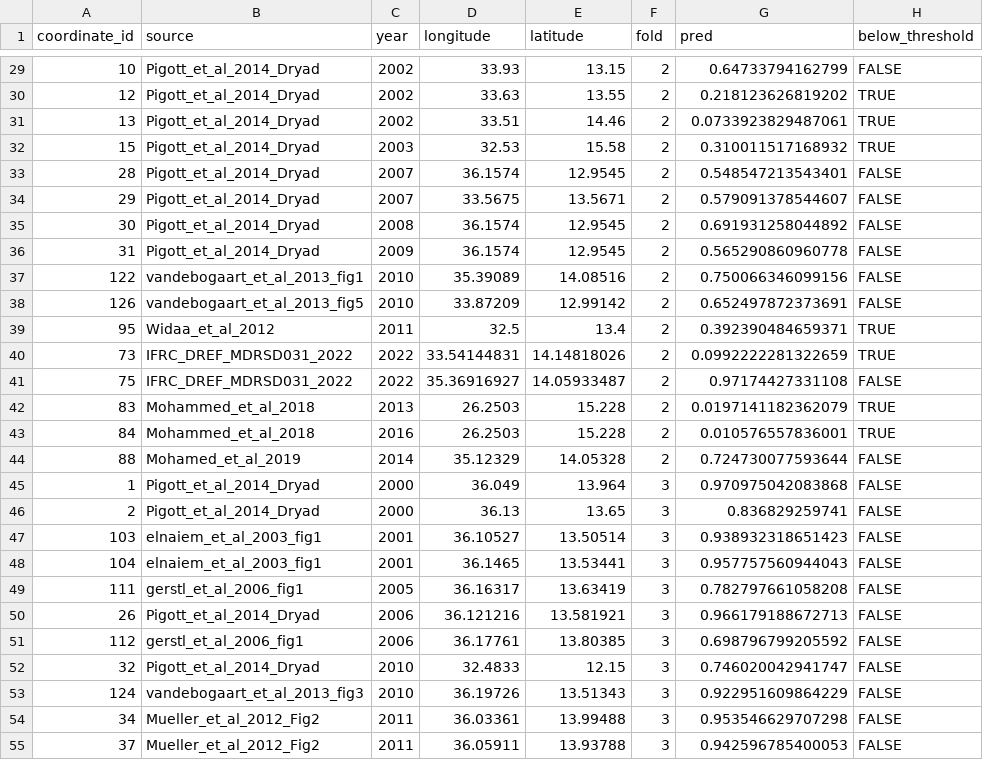
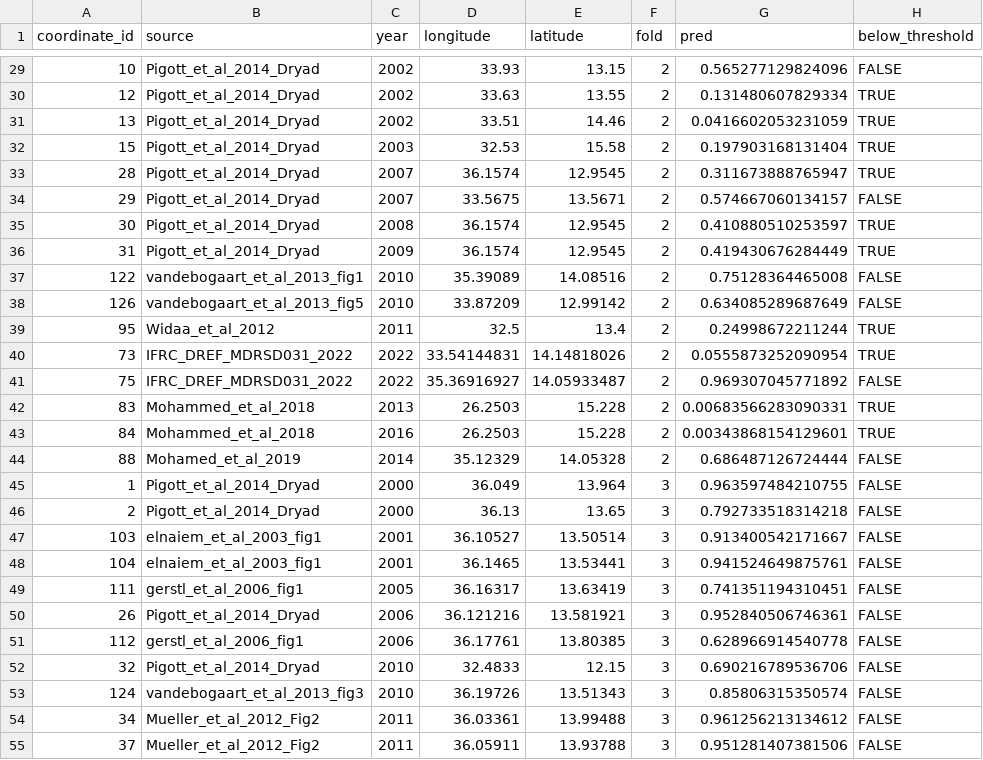
Before and after one commit to betsynaymon/sudan-vl-enm, a CSV file: outputs/tables/heldout_presence_predictions.csv, drawn as a sheet; only a part is shown, gaps mark what is left out; the diff covers the shown part only.

```diff
--- a/outputs/tables/heldout_presence_predictions.csv
+++ b/outputs/tables/heldout_presence_predictions.csv
@@ -29,27 +29,27 @@
-10,"Pigott_et_al_2014_Dryad",2002,33.93,13.15,2,0.64733794162799,FALSE
-12,"Pigott_et_al_2014_Dryad",2002,33.63,13.55,2,0.218123626819202,TRUE
-13,"Pigott_et_al_2014_Dryad",2002,33.51,14.46,2,0.0733923829487061,TRUE
-15,"Pigott_et_al_2014_Dryad",2003,32.53,15.58,2,0.310011517168932,TRUE
-28,"Pigott_et_al_2014_Dryad",2007,36.1574,12.9545,2,0.548547213543401,FALSE
-29,"Pigott_et_al_2014_Dryad",2007,33.5675,13.5671,2,0.579091378544607,FALSE
-30,"Pigott_et_al_2014_Dryad",2008,36.1574,12.9545,2,0.691931258044892,FALSE
-31,"Pigott_et_al_2014_Dryad",2009,36.1574,12.9545,2,0.565290860960778,FALSE
-122,"vandebogaart_et_al_2013_fig1",2010,35.39089,14.08516,2,0.750066346099156,FALSE
-126,"vandebogaart_et_al_2013_fig5",2010,33.87209,12.99142,2,0.652497872373691,FALSE
-95,"Widaa_et_al_2012",2011,32.5,13.4,2,0.392390484659371,TRUE
-73,"IFRC_DREF_MDRSD031_2022",2022,33.54144831,14.14818026,2,0.0992222281322659,TRUE
-75,"IFRC_DREF_MDRSD031_2022",2022,35.36916927,14.05933487,2,0.97174427331108,FALSE
-83,"Mohammed_et_al_2018",2013,26.2503,15.228,2,0.0197141182362079,TRUE
-84,"Mohammed_et_al_2018",2016,26.2503,15.228,2,0.010576557836001,TRUE
-88,"Mohamed_et_al_2019",2014,35.12329,14.05328,2,0.724730077593644,FALSE
-1,"Pigott_et_al_2014_Dryad",2000,36.049,13.964,3,0.970975042083868,FALSE
-2,"Pigott_et_al_2014_Dryad",2000,36.13,13.65,3,0.836829259741,FALSE
-103,"elnaiem_et_al_2003_fig1",2001,36.10527,13.50514,3,0.938932318651423,FALSE
-104,"elnaiem_et_al_2003_fig1",2001,36.1465,13.53441,3,0.957757560944043,FALSE
-111,"gerstl_et_al_2006_fig1",2005,36.16317,13.63419,3,0.782797661058208,FALSE
-26,"Pigott_et_al_2014_Dryad",2006,36.121216,13.581921,3,0.966179188672713,FALSE
-112,"gerstl_et_al_2006_fig1",2006,36.17761,13.80385,3,0.698796799205592,FALSE
-32,"Pigott_et_al_2014_Dryad",2010,32.4833,12.15,3,0.746020042941747,FALSE
-124,"vandebogaart_et_al_2013_fig3",2010,36.19726,13.51343,3,0.922951609864229,FALSE
-34,"Mueller_et_al_2012_Fig2",2011,36.03361,13.99488,3,0.953546629707298,FALSE
-37,"Mueller_et_al_2012_Fig2",2011,36.05911,13.93788,3,0.942596785400053,FALSE
+10,"Pigott_et_al_2014_Dryad",2002,33.93,13.15,2,0.565277129824096,FALSE
+12,"Pigott_et_al_2014_Dryad",2002,33.63,13.55,2,0.131480607829334,TRUE
+13,"Pigott_et_al_2014_Dryad",2002,33.51,14.46,2,0.0416602053231059,TRUE
+15,"Pigott_et_al_2014_Dryad",2003,32.53,15.58,2,0.197903168131404,TRUE
+28,"Pigott_et_al_2014_Dryad",2007,36.1574,12.9545,2,0.311673888765947,TRUE
+29,"Pigott_et_al_2014_Dryad",2007,33.5675,13.5671,2,0.574667060134157,FALSE
+30,"Pigott_et_al_2014_Dryad",2008,36.1574,12.9545,2,0.410880510253597,TRUE
+31,"Pigott_et_al_2014_Dryad",2009,36.1574,12.9545,2,0.419430676284449,TRUE
+122,"vandebogaart_et_al_2013_fig1",2010,35.39089,14.08516,2,0.75128364465008,FALSE
+126,"vandebogaart_et_al_2013_fig5",2010,33.87209,12.99142,2,0.634085289687649,FALSE
+95,"Widaa_et_al_2012",2011,32.5,13.4,2,0.24998672211244,TRUE
+73,"IFRC_DREF_MDRSD031_2022",2022,33.54144831,14.14818026,2,0.0555873252090954,TRUE
+75,"IFRC_DREF_MDRSD031_2022",2022,35.36916927,14.05933487,2,0.969307045771892,FALSE
+83,"Mohammed_et_al_2018",2013,26.2503,15.228,2,0.00683566283090331,TRUE
+84,"Mohammed_et_al_2018",2016,26.2503,15.228,2,0.00343868154129601,TRUE
+88,"Mohamed_et_al_2019",2014,35.12329,14.05328,2,0.686487126724444,FALSE
+1,"Pigott_et_al_2014_Dryad",2000,36.049,13.964,3,0.963597484210755,FALSE
+2,"Pigott_et_al_2014_Dryad",2000,36.13,13.65,3,0.792733518314218,FALSE
+103,"elnaiem_et_al_2003_fig1",2001,36.10527,13.50514,3,0.913400542171667,FALSE
+104,"elnaiem_et_al_2003_fig1",2001,36.1465,13.53441,3,0.941524649875761,FALSE
+111,"gerstl_et_al_2006_fig1",2005,36.16317,13.63419,3,0.741351194310451,FALSE
+26,"Pigott_et_al_2014_Dryad",2006,36.121216,13.581921,3,0.952840506746361,FALSE
+112,"gerstl_et_al_2006_fig1",2006,36.17761,13.80385,3,0.628966914540778,FALSE
+32,"Pigott_et_al_2014_Dryad",2010,32.4833,12.15,3,0.690216789536706,FALSE
+124,"vandebogaart_et_al_2013_fig3",2010,36.19726,13.51343,3,0.85806315350574,FALSE
+34,"Mueller_et_al_2012_Fig2",2011,36.03361,13.99488,3,0.961256213134612,FALSE
+37,"Mueller_et_al_2012_Fig2",2011,36.05911,13.93788,3,0.951281407381506,FALSE
```
Also changed, not shown: 76 edited cells elsewhere in this file, 25 other files.
